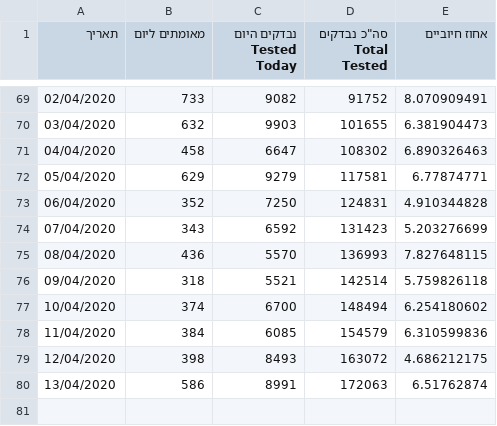
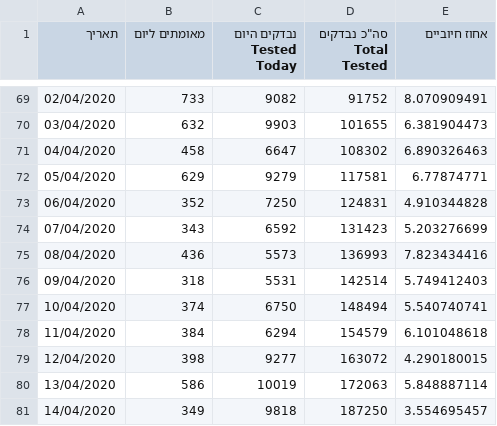
Before and after one commit to idandrd/israel-covid19-data, a CSV file: Corona-Tests.csv, drawn as a sheet; only a part is shown, gaps mark what is left out.

Commit message:
tests updated

```diff
--- a/Corona-Tests.csv
+++ b/Corona-Tests.csv
@@ -74,7 +74,8 @@
 07/04/2020,343,6592,131423,5.203276699
-08/04/2020,436,5570,136993,7.827648115
-09/04/2020,318,5521,142514,5.759826118
-10/04/2020,374,6700,148494,6.254180602
-11/04/2020,384,6085,154579,6.310599836
-12/04/2020,398,8493,163072,4.686212175
-13/04/2020,586,8991,172063,6.51762874
+08/04/2020,436,5573,136993,7.823434416
+09/04/2020,318,5531,142514,5.749412403
+10/04/2020,374,6750,148494,5.540740741
+11/04/2020,384,6294,154579,6.101048618
+12/04/2020,398,9277,163072,4.290180015
+13/04/2020,586,10019,172063,5.848887114
+14/04/2020,349,9818,187250,3.554695457
```
Also changed, not shown: Case Growth-Factor.csv, Corona-Tests Percent.csv, 1 other file.
